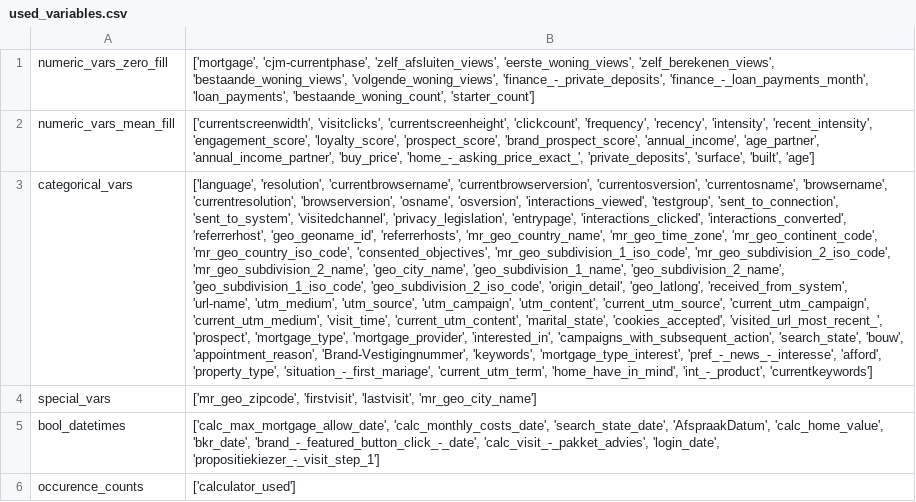
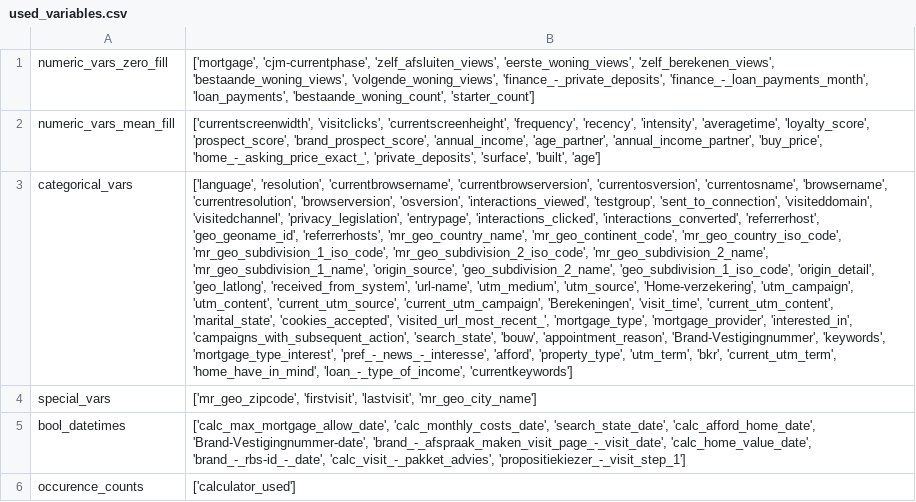
Before and after one commit to mauwie1/Thesis_helper_files, a CSV file: used_variables.csv, drawn as a sheet; the diff names each change by its address in the sheet, - before the commit and + after, or states it on an @@ line.

```diff
--- a/used_variables.csv
+++ b/used_variables.csv
-B2: …'visitclicks', 'currentscreenheight', 'clickcount', 'frequency', 'recency', 'intensity', 'recent_intensity', 'engagement_score', 'loyalty_score', 'prospect_score',…
+B2: …'visitclicks', 'currentscreenheight', 'frequency', 'recency', 'intensity', 'averagetime', 'loyalty_score', 'prospect_score',…
-B3: …'currentresolution', 'browserversion', 'osname', 'osversion', 'interactions_viewed', 'testgroup', 'sent_to_connection', 'sent_to_system', 'visitedchannel', 'privacy_legislation', 'entrypage', 'interactions_clicked', 'interactions_converted', 'referrerhost', 'geo_geoname_id', 'referrerhosts', 'mr_geo_country_name', 'mr_geo_time_zone', 'mr_geo_continent_code', 'mr_geo_country_iso_code', 'consented_objectives', 'mr_geo_subdivision_1_iso_code', 'mr_geo_subdivision_2_iso_code', 'mr_geo_subdivision_2_name', 'geo_city_name', 'geo_subdivision_1_name', 'geo_subdivision_2_name', 'geo_subdivision_1_iso_code', 'geo_subdivision_2_iso_code', 'origin_detail', 'geo_latlong', 'received_from_system', 'url-name', 'utm_medium', 'utm_source', 'utm_campaign', 'utm_content', 'current_utm_source', 'current_utm_campaign', 'current_utm_medium', 'visit_time', 'current_utm_content', 'marital_state', 'cookies_accepted', 'visited_url_most_recent_', 'prospect', 'mortgage_type', 'mortgage_provider', 'interested_in', 'campaigns_with_subsequent_action', 'search_state', 'bouw', 'appointment_reason', 'Brand-Vestigingnummer', 'keywords', 'mortgage_type_interest', 'pref_-_news_-_interesse', 'afford', 'property_type', 'situation_-_first_mariage', 'current_utm_term', 'home_have_in_mind', 'int_-_product', 'currentkeywords']
+B3: …'currentresolution', 'browserversion', 'osversion', 'interactions_viewed', 'testgroup', 'sent_to_connection', 'visiteddomain', 'visitedchannel', 'privacy_legislation', 'entrypage', 'interactions_clicked', 'interactions_converted', 'referrerhost', 'geo_geoname_id', 'referrerhosts', 'mr_geo_country_name', 'mr_geo_continent_code', 'mr_geo_country_iso_code', 'mr_geo_subdivision_1_iso_code', 'mr_geo_subdivision_2_iso_code', 'mr_geo_subdivision_2_name', 'mr_geo_subdivision_1_name', 'origin_source', 'geo_subdivision_2_name', 'geo_subdivision_1_iso_code', 'origin_detail', 'geo_latlong', 'received_from_system', 'url-name', 'utm_medium', 'utm_source', 'Home-verzekering', 'utm_campaign', 'utm_content', 'current_utm_source', 'current_utm_campaign', 'Berekeningen', 'visit_time', 'current_utm_content', 'marital_state', 'cookies_accepted', 'visited_url_most_recent_', 'mortgage_type', 'mortgage_provider', 'interested_in', 'campaigns_with_subsequent_action', 'search_state', 'bouw', 'appointment_reason', 'Brand-Vestigingnummer', 'keywords', 'mortgage_type_interest', 'pref_-_news_-_interesse', 'afford', 'property_type', 'utm_term', 'bkr', 'current_utm_term', 'home_have_in_mind', 'loan_-_type_of_income', 'currentkeywords']
-B5: …'calc_monthly_costs_date', 'search_state_date', 'AfspraakDatum', 'calc_home_value', 'bkr_date', 'brand_-_featured_button_click_-_date', 'calc_visit_-_pakket_advies', 'login_date', 'propositiekiezer_-_visit_step_1']
+B5: …'calc_monthly_costs_date', 'search_state_date', 'calc_afford_home_date', 'Brand-Vestigingnummer-date', 'brand_-_afspraak_maken_visit_page_-_visit_date', 'calc_home_value_date', 'brand_-_rbs-id_-_date', 'calc_visit_-_pakket_advies', 'propositiekiezer_-_visit_step_1']
```
Also changed, not shown: sample_df.csv, 4 other files.
